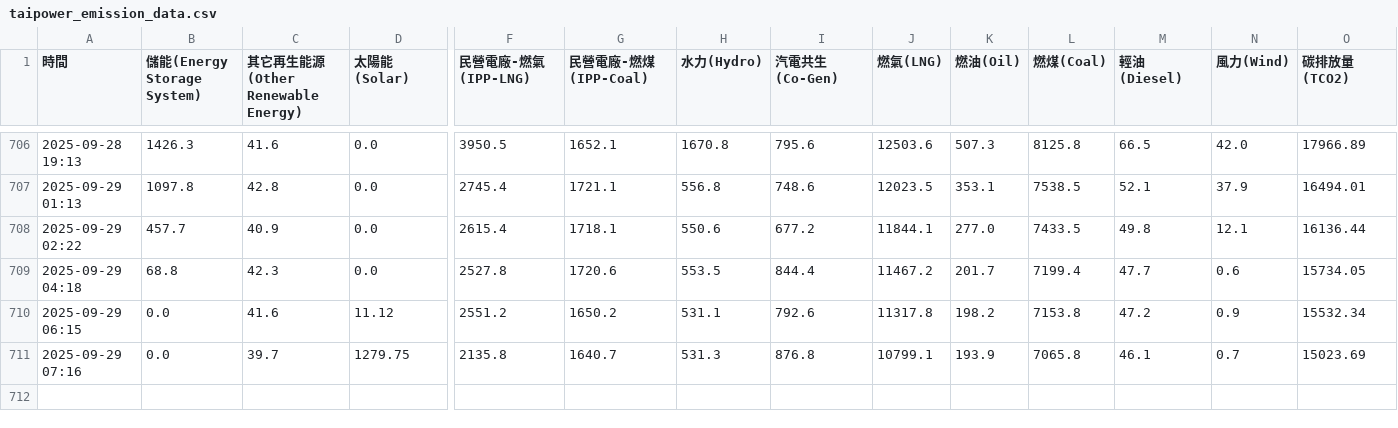
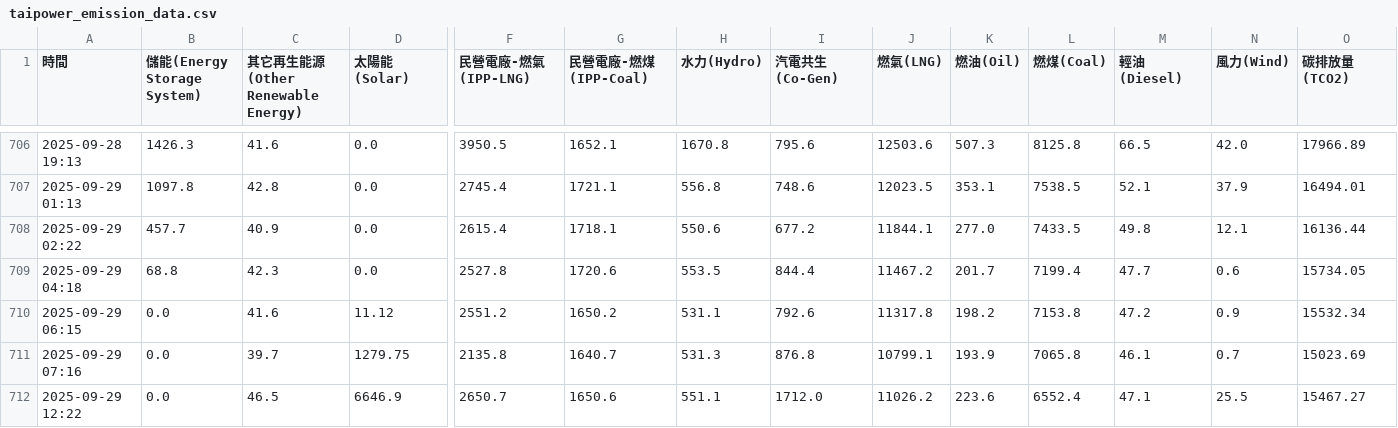
Before and after one commit to SanHHH/Ecogrid-scheduler, a CSV file: taipower_emission_data.csv, drawn as a sheet; only a part is shown, gaps mark what is left out; rows hold the shown columns only; the diff names each change by its address in the sheet, - before the commit and + after, or states it on an @@ line.

```diff
--- a/taipower_emission_data.csv
+++ b/taipower_emission_data.csv
+row 712: 2025-09-29 12:22 | 0.0 | 46.5 | 6646.9 | 2650.7 | 1650.6 | 551.1 | 1712.0 | 11026.2 | 223.6 | 6552.4 | 47.1 | 25.5 | 15467.27
```
